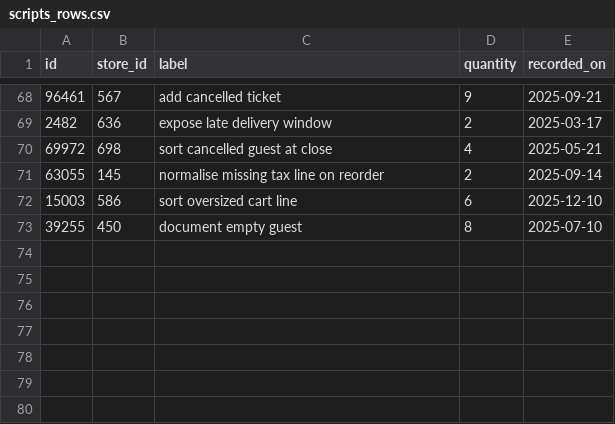
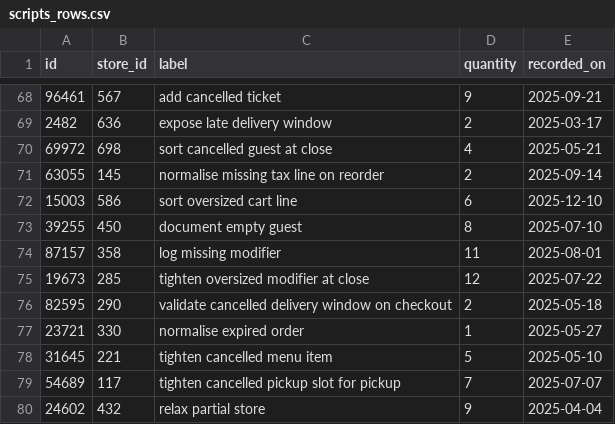
Before and after one commit to wwtdigital/copperpot-pricing-pipeline, a CSV file: seeds/generated/scripts_rows.csv, drawn as a sheet; only a part is shown, gaps mark what is left out.

```diff
--- a/seeds/generated/scripts_rows.csv
+++ b/seeds/generated/scripts_rows.csv
@@ -73 +73,8 @@ id,store_id,label,quantity,recorded_on
 39255,450,document empty guest,8,2025-07-10
+87157,358,log missing modifier,11,2025-08-01
+19673,285,tighten oversized modifier at close,12,2025-07-22
+82595,290,validate cancelled delivery window on checkout,2,2025-05-18
+23721,330,normalise expired order,1,2025-05-27
+31645,221,tighten cancelled menu item,5,2025-05-10
+54689,117,tighten cancelled pickup slot for pickup,7,2025-07-07
+24602,432,relax partial store,9,2025-04-04
```
Also changed, not shown: 1 other file.
